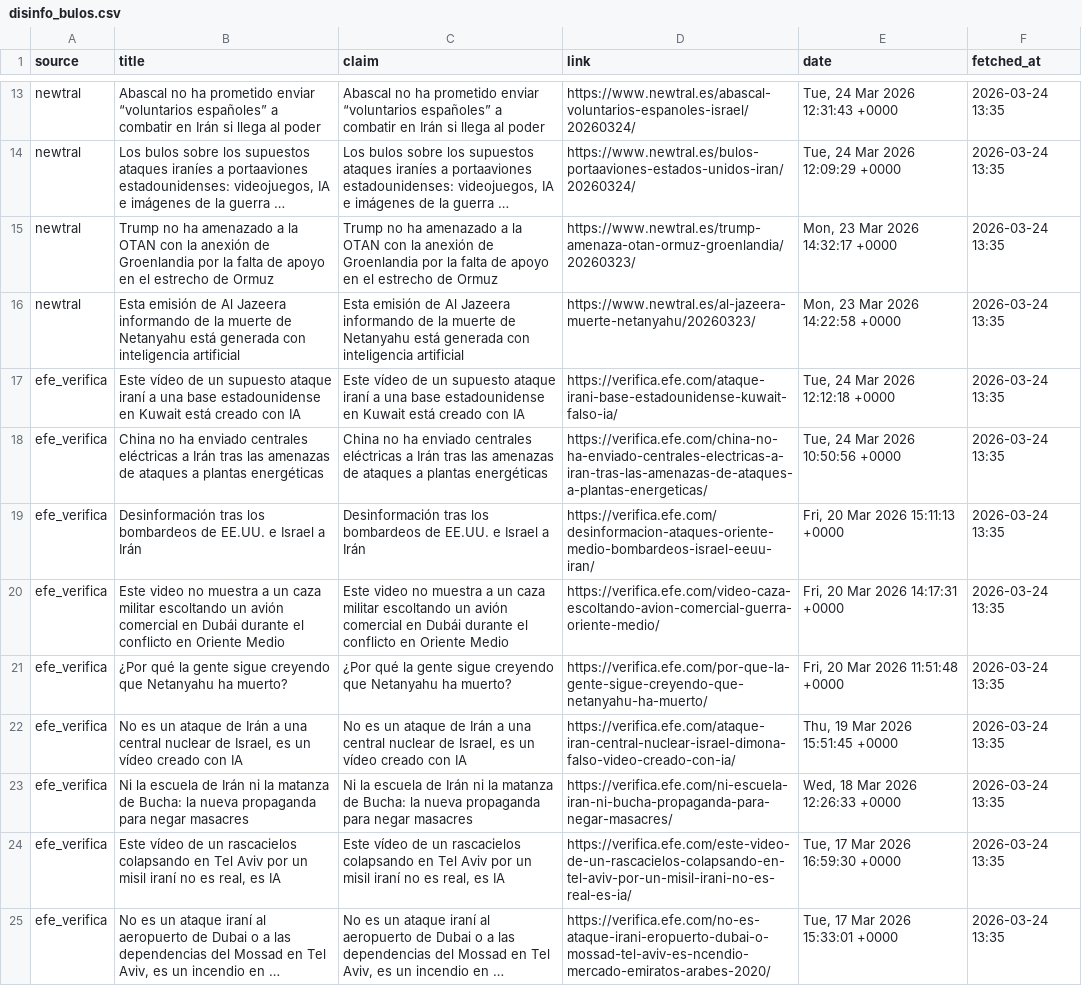
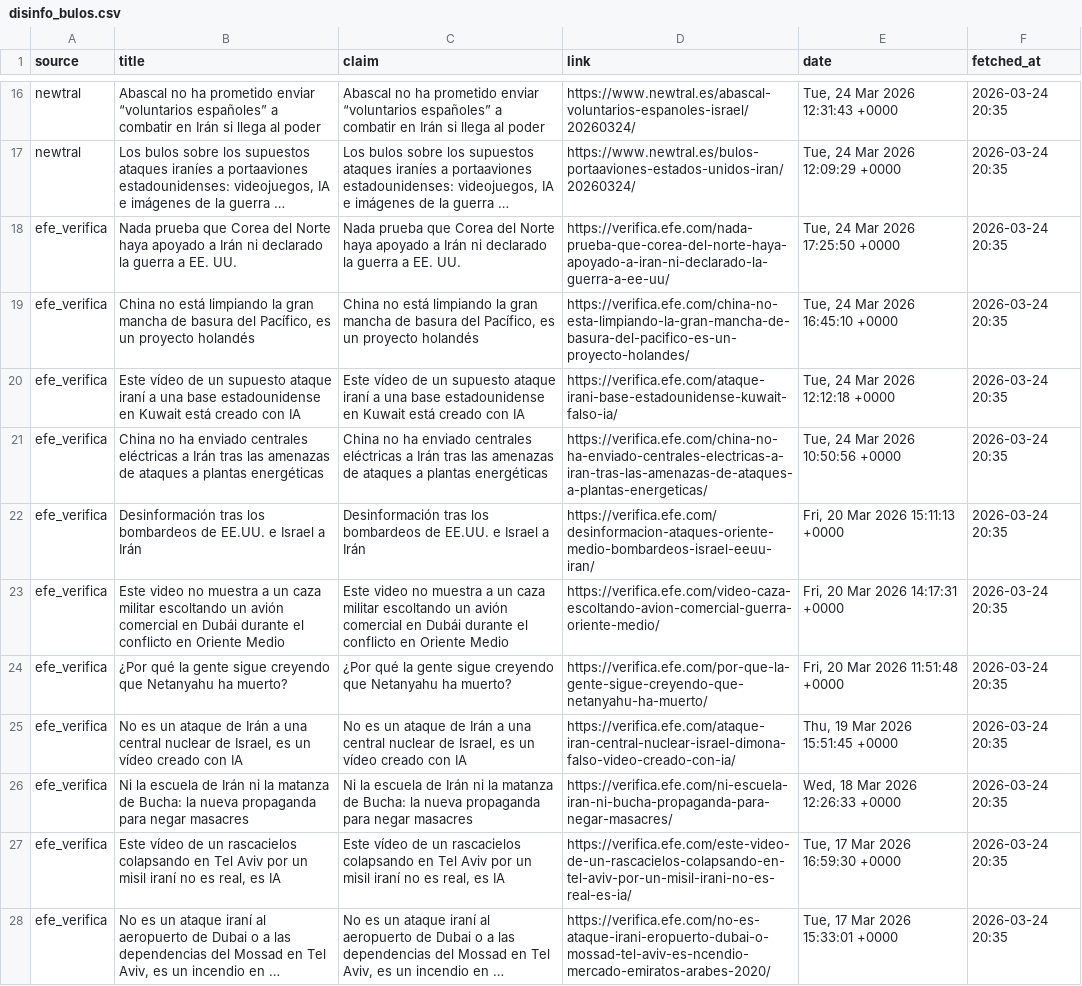
Before and after one commit to mcasrom/SIEG-Politica-Nacional-, a CSV file: data/export/nr/disinfo_bulos.csv, drawn as a sheet; only a part is shown, gaps mark what is left out; long unchanged cells end in …; removed rows and columns are numbered as before the commit, all else as after; the diff covers the shown part only; the diff names each change by its address in the sheet, - before the commit and + after, or states it on an @@ line.

```diff
--- a/data/export/nr/disinfo_bulos.csv
+++ b/data/export/nr/disinfo_bulos.csv
-F16:F17 (fetched_at): 2026-03-24 13:35
+F16:F17 (fetched_at): 2026-03-24 20:35
-row 15: newtral | Trump no ha amenazado a la OTAN con la anexión de Groenlandia por la falta de apoyo en el estrecho de Ormuz | Trump no ha amenazado a la OTAN con la anexión de Groenlandia por la falta de apoyo en el estrecho de Ormuz | https://www.newtral.es/trump-amenaza-otan-ormuz-groenlandia/20260323/ | Mon, 23 Mar 2026 14:32:17 +0000 | 2026-03-24 13:35
-row 16: newtral | Esta emisión de Al Jazeera informando de la muerte de Netanyahu está generada con inteligencia artificial | Esta emisión de Al Jazeera informando de la muerte de Netanyahu está generada con inteligencia artificial | https://www.newtral.es/al-jazeera-muerte-netanyahu/20260323/ | Mon, 23 Mar 2026 14:22:58 +0000 | 2026-03-24 13:35
+row 18: efe_verifica | Nada prueba que Corea del Norte haya apoyado a Irán ni declarado la guerra a EE. UU. | Nada prueba que Corea del Norte haya apoyado a Irán ni declarado la guerra a EE. UU. | https://verifica.efe.com/nada-prueba-que-corea-del-norte-haya-apoyado-a-iran-ni-declarado-la-guerra-a-ee-uu/ | Tue, 24 Mar 2026 17:25:50 +0000 | 2026-03-24 20:35
+row 19: efe_verifica | China no está limpiando la gran mancha de basura del Pacífico, es un proyecto holandés | China no está limpiando la gran mancha de basura del Pacífico, es un proyecto holandés | https://verifica.efe.com/china-no-esta-limpiando-la-gran-mancha-de-basura-del-pacifico-es-un-proyecto-holandes/ | Tue, 24 Mar 2026 16:45:10 +0000 | 2026-03-24 20:35
-F20:F28 (fetched_at): 2026-03-24 13:35
+F20:F28 (fetched_at): 2026-03-24 20:35
```
Also changed, not shown: 4 added rows, 3 removed rows and 79 edited cells elsewhere in this file, data/export/nr/coordination_alerts.csv, data/export/nr/disinfo_alerts.csv, 7 other files.
